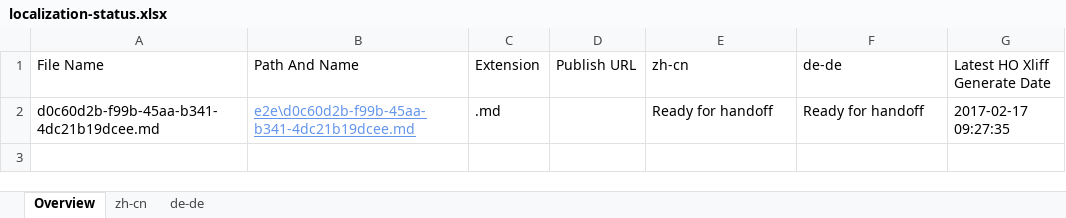
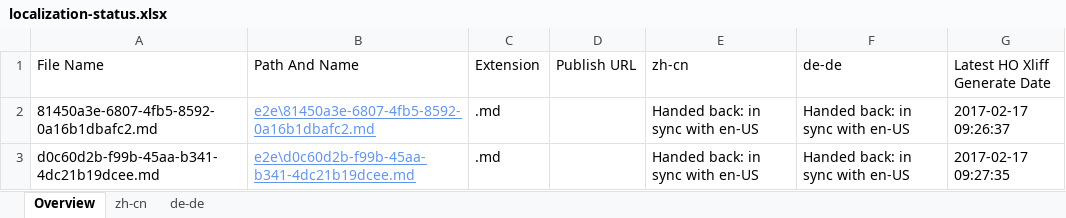
Before and after one commit to OpenLocalizationTestOrg/ol-test4-handback, an Excel workbook: ol-handback/OpenLocalizationTestOrg/ol-test0/xinjiang/localization-status.xlsx, sheet Overview, drawn as a sheet; values as stored, in another font and other column widths than the file's, no borders; table styles not drawn; addresses are those after the commit; the diff names each change by its address in the sheet, - before the commit and + after, or states it on an @@ line.

```diff
--- a/ol-handback/OpenLocalizationTestOrg/ol-test0/xinjiang/localization-status.xlsx (sheet Overview)
+++ b/ol-handback/OpenLocalizationTestOrg/ol-test0/xinjiang/localization-status.xlsx (sheet Overview)
+row 2: 81450a3e-6807-4fb5-8592-0a16b1dbafc2.md | e2e\81450a3e-6807-4fb5-8592-0a16b1dbafc2.md | .md |  | Handed back: in sync with en-US | Handed back: in sync with en-US | 2017-02-17 09:26:37
-E3 (zh-cn): Ready for handoff
+E3 (zh-cn): Handed back: in sync with en-US
-F3 (de-de): Ready for handoff
+F3 (de-de): Handed back: in sync with en-US
```
Also changed, not shown: sheet zh-cn, sheet de-de, ol-handback/OpenLocalizationTestOrg/ol-test0/xinjiang/handback-status.xlsx.
